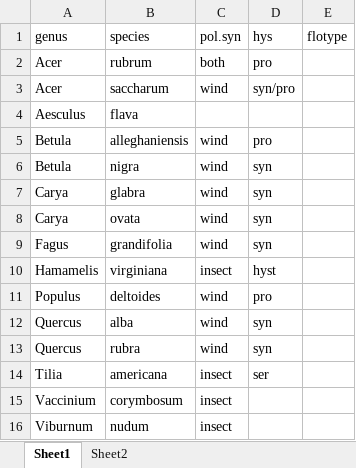
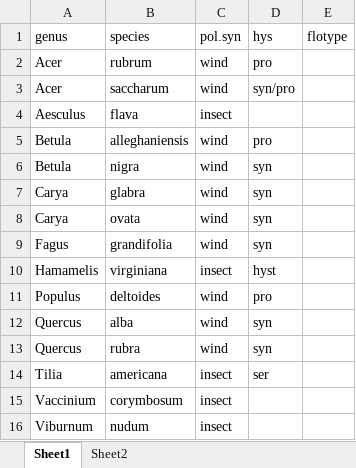
Before and after one commit to cchambe12/microclimates, an Excel workbook: analyses/flosandfruits/data/pollination.xlsx, sheet Sheet1, drawn as a sheet; values as stored, in another font and other column widths than the file's, no borders; the diff names each change by its address in the sheet, - before the commit and + after, or states it on an @@ line.

```diff
--- a/analyses/flosandfruits/data/pollination.xlsx (sheet Sheet1)
+++ b/analyses/flosandfruits/data/pollination.xlsx (sheet Sheet1)
-C2 (pol.syn): both
+C2 (pol.syn): wind
-C4 (pol.syn): (empty)
+C4 (pol.syn): insect
```
Also changed, not shown: 4 other files.
